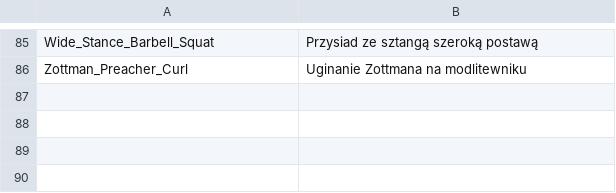
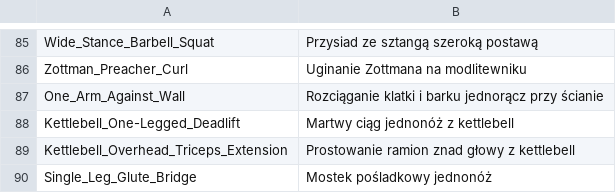
Before and after one commit to piernik293/trainer-panel, a TSV file: scripts/baza/nazwy_pl_wariantow.tsv, drawn as a sheet; only a part is shown, gaps mark what is left out; the diff names each change by its address in the sheet, - before the commit and + after, or states it on an @@ line.

```diff
--- a/scripts/baza/nazwy_pl_wariantow.tsv
+++ b/scripts/baza/nazwy_pl_wariantow.tsv
+row 87: One_Arm_Against_Wall | Rozciąganie klatki i barku jednorącz przy ścianie
+row 88: Kettlebell_One-Legged_Deadlift | Martwy ciąg jednonóż z kettlebell
+row 89: Kettlebell_Overhead_Triceps_Extension | Prostowanie ramion znad głowy z kettlebell
+row 90: Single_Leg_Glute_Bridge | Mostek pośladkowy jednonóż
```
Also changed, not shown: scripts/baza/paczki.tsv, 12 other files.
